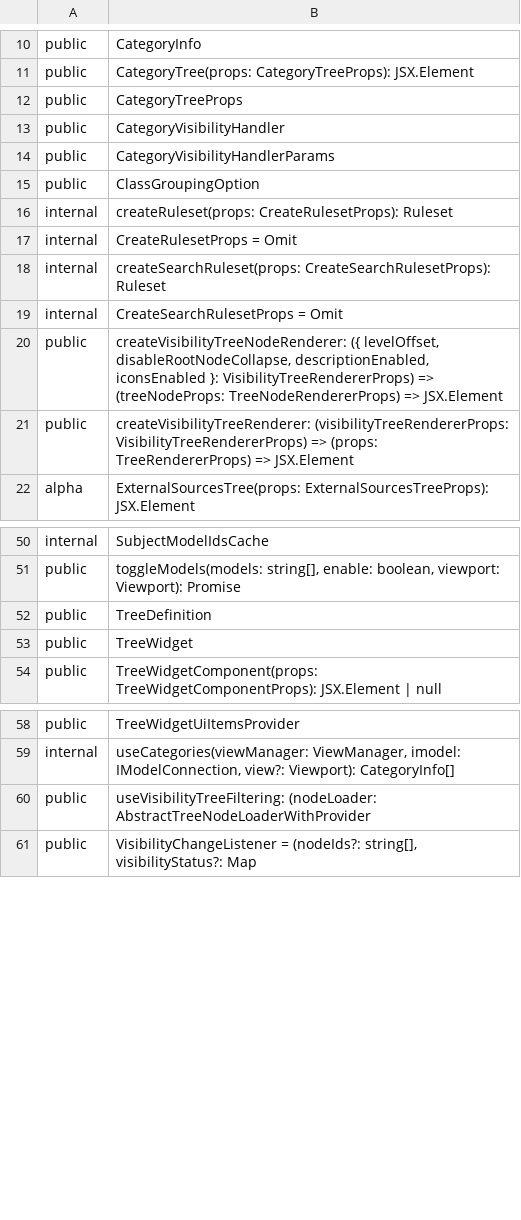
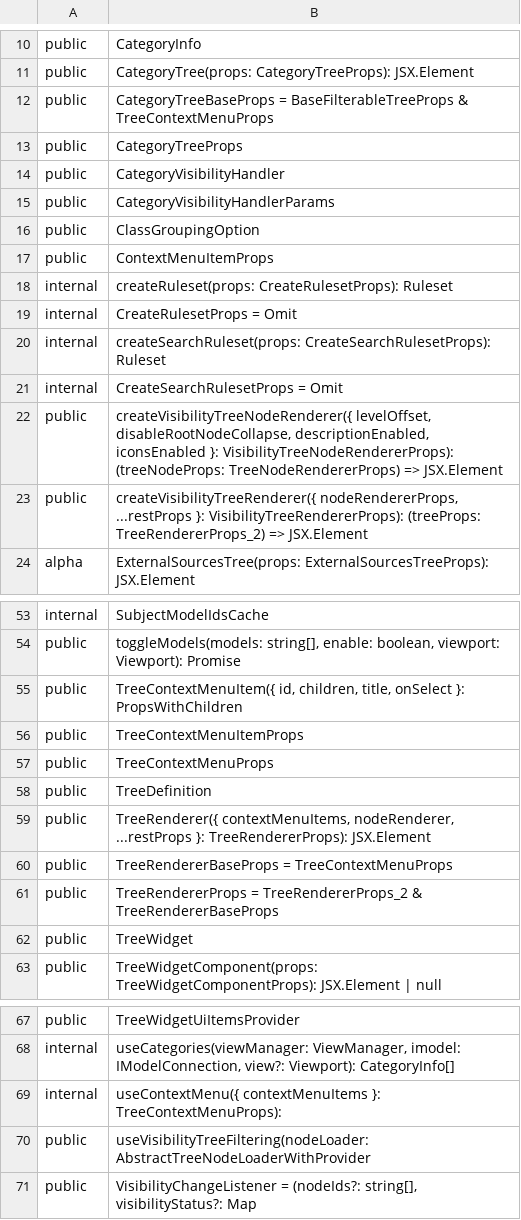
Before and after one commit to iTwin/viewer-components-react, a CSV file: common/api/summary/tree-widget-react.exports.csv, drawn as a sheet; only a part is shown, gaps mark what is left out; the diff covers the shown part only.

```diff
--- a/common/api/summary/tree-widget-react.exports.csv
+++ b/common/api/summary/tree-widget-react.exports.csv
@@ -11,2 +11,3 @@ public;CategoryInfo
 public;CategoryTree(props: CategoryTreeProps): JSX.Element
+public;CategoryTreeBaseProps = BaseFilterableTreeProps & TreeContextMenuProps
 public;CategoryTreeProps
@@ -15,2 +16,3 @@ public;CategoryVisibilityHandlerParams
 public;ClassGroupingOption
+public;ContextMenuItemProps
 internal;createRuleset(props: CreateRulesetProps): Ruleset
@@ -19,4 +21,4 @@ internal;createSearchRuleset(props: CreateSearchRulesetProps): Ruleset
 internal;CreateSearchRulesetProps = Omit
-public;createVisibilityTreeNodeRenderer: ({ levelOffset, disableRootNodeCollapse, descriptionEnabled, iconsEnabled }: VisibilityTreeRendererProps) => (treeNodeProps: TreeNodeRendererProps) => JSX.Element
-public;createVisibilityTreeRenderer: (visibilityTreeRendererProps: VisibilityTreeRendererProps) => (props: TreeRendererProps) => JSX.Element
+public;createVisibilityTreeNodeRenderer({ levelOffset, disableRootNodeCollapse, descriptionEnabled, iconsEnabled }: VisibilityTreeNodeRendererProps): (treeNodeProps: TreeNodeRendererProps) => JSX.Element
+public;createVisibilityTreeRenderer({ nodeRendererProps, ...restProps }: VisibilityTreeRendererProps): (treeProps: TreeRendererProps_2) => JSX.Element
 alpha;ExternalSourcesTree(props: ExternalSourcesTreeProps): JSX.Element
@@ -51,3 +54,9 @@ internal;SubjectModelIdsCache
 public;toggleModels(models: string[], enable: boolean, viewport: Viewport): Promise
+public;TreeContextMenuItem({ id, children, title, onSelect }: PropsWithChildren
+public;TreeContextMenuItemProps
+public;TreeContextMenuProps
 public;TreeDefinition
+public;TreeRenderer({ contextMenuItems, nodeRenderer, ...restProps }: TreeRendererProps): JSX.Element
+public;TreeRendererBaseProps = TreeContextMenuProps
+public;TreeRendererProps = TreeRendererProps_2 & TreeRendererBaseProps
 public;TreeWidget
@@ -59,3 +68,4 @@ public;TreeWidgetUiItemsProvider
 internal;useCategories(viewManager: ViewManager, imodel: IModelConnection, view?: Viewport): CategoryInfo[]
-public;useVisibilityTreeFiltering: (nodeLoader: AbstractTreeNodeLoaderWithProvider
+internal;useContextMenu({ contextMenuItems }: TreeContextMenuProps):
+public;useVisibilityTreeFiltering(nodeLoader: AbstractTreeNodeLoaderWithProvider
 public;VisibilityChangeListener = (nodeIds?: string[], visibilityStatus?: Map
```
Also changed, not shown: 2 added rows and 1 edited cell elsewhere in this file, 1 other file.
